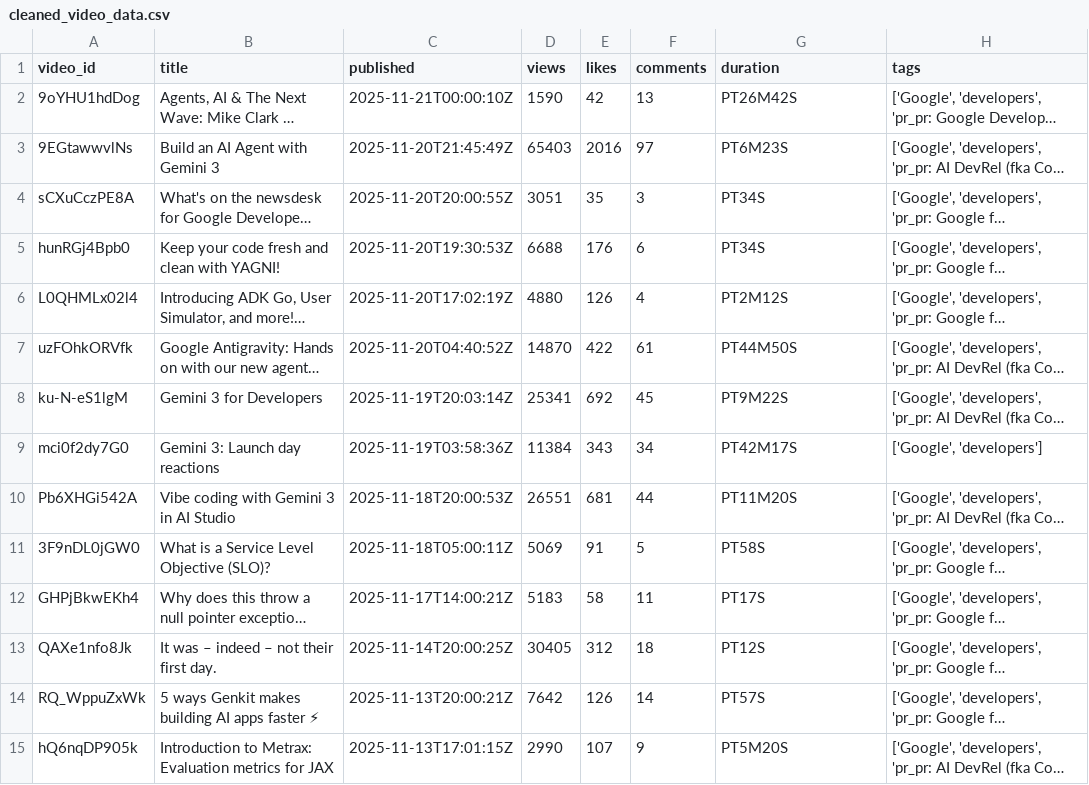
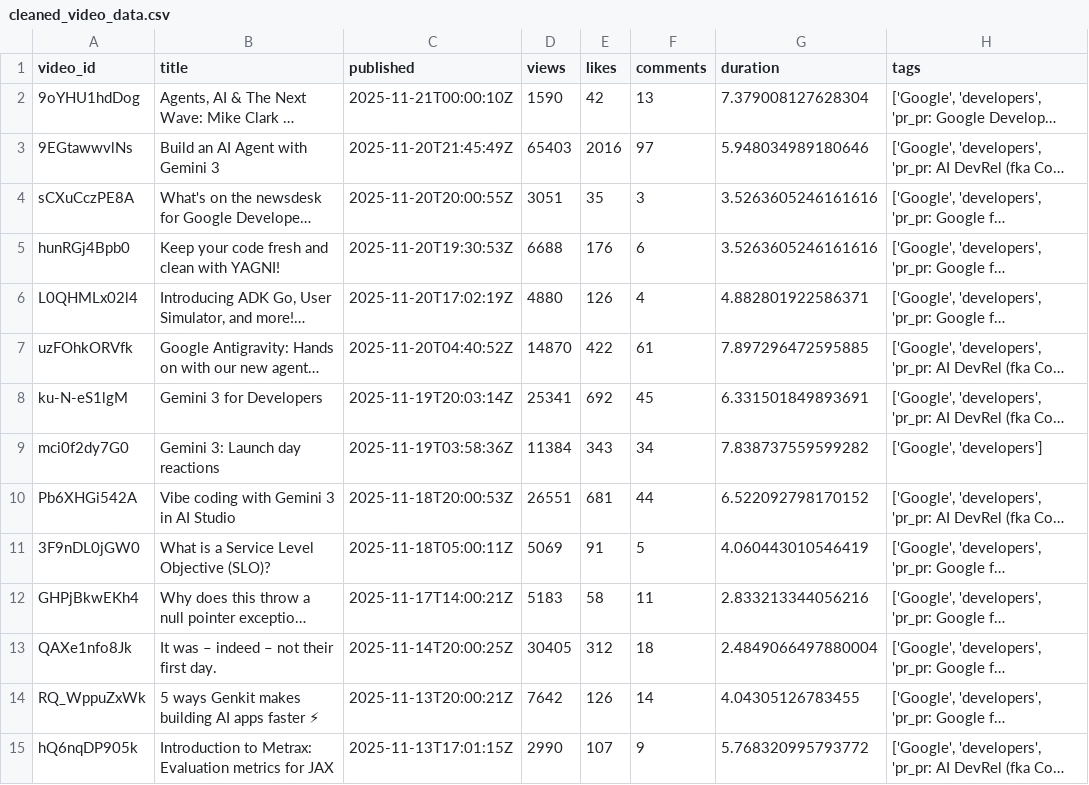
Before and after one commit to melanieyu23/DS3000_Project, a CSV file: csv_files/cleaned_video_data.csv, drawn as a sheet; only a part is shown; long unchanged cells end in …; the diff covers the shown part only; the diff names each change by its address in the sheet, - before the commit and + after, or states it on an @@ line.

```diff
--- a/csv_files/cleaned_video_data.csv
+++ b/csv_files/cleaned_video_data.csv
-G2 (duration): PT26M42S
+G2 (duration): 7.379008127628304
-G3 (duration): PT6M23S
+G3 (duration): 5.948034989180646
-G4:G5 (duration): PT34S
+G4:G5 (duration): 3.5263605246161616
-G6 (duration): PT2M12S
+G6 (duration): 4.882801922586371
-G7 (duration): PT44M50S
+G7 (duration): 7.897296472595885
-G8 (duration): PT9M22S
+G8 (duration): 6.331501849893691
-G9 (duration): PT42M17S
+G9 (duration): 7.838737559599282
-G10 (duration): PT11M20S
+G10 (duration): 6.522092798170152
-G11 (duration): PT58S
+G11 (duration): 4.060443010546419
-G12 (duration): PT17S
+G12 (duration): 2.833213344056216
-G13 (duration): PT12S
+G13 (duration): 2.4849066497880004
-G14 (duration): PT57S
+G14 (duration): 4.04305126783455
-G15 (duration): PT5M20S
+G15 (duration): 5.768320995793772
```
Also changed, not shown: 36 edited cells elsewhere in this file, 2 other files.
